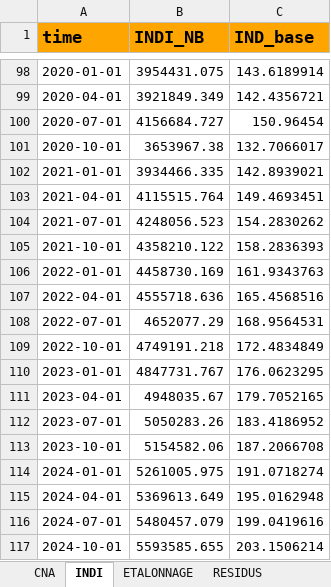
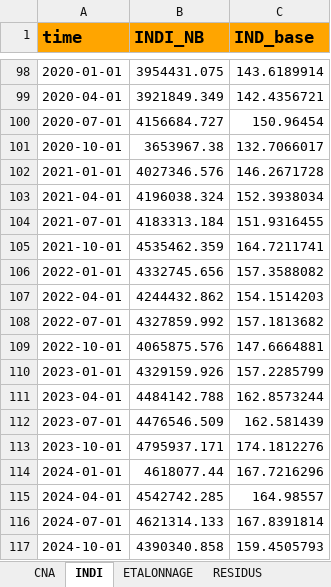
Before and after one commit to luckymaxtser/Compte_trim, an Excel workbook: VA_result_BTP.xlsx, sheet INDI, drawn as a sheet; only a part is shown, gaps mark what is left out; values as stored, in another font and other column widths than the file's, no borders; the diff covers the shown part only; the diff names each change by its address in the sheet, - before the commit and + after, or states it on an @@ line.

```diff
--- a/VA_result_BTP.xlsx (sheet INDI)
+++ b/VA_result_BTP.xlsx (sheet INDI)
-B102 (INDI_NB): 3934466.335
+B102 (INDI_NB): 4027346.576
-C102 (IND_base): 142.8939021
+C102 (IND_base): 146.2671728
-B103 (INDI_NB): 4115515.764
+B103 (INDI_NB): 4196038.324
-C103 (IND_base): 149.4693451
+C103 (IND_base): 152.3938034
-B104 (INDI_NB): 4248056.523
+B104 (INDI_NB): 4183313.184
-C104 (IND_base): 154.2830262
+C104 (IND_base): 151.9316455
-B105 (INDI_NB): 4358210.122
+B105 (INDI_NB): 4535462.359
-C105 (IND_base): 158.2836393
+C105 (IND_base): 164.7211741
-B106 (INDI_NB): 4458730.169
+B106 (INDI_NB): 4332745.656
-C106 (IND_base): 161.9343763
+C106 (IND_base): 157.3588082
-B107 (INDI_NB): 4555718.636
+B107 (INDI_NB): 4244432.862
-C107 (IND_base): 165.4568516
+C107 (IND_base): 154.1514203
-B108 (INDI_NB): 4652077.29
+B108 (INDI_NB): 4327859.992
-C108 (IND_base): 168.9564531
+C108 (IND_base): 157.1813682
-B109 (INDI_NB): 4749191.218
+B109 (INDI_NB): 4065875.576
-C109 (IND_base): 172.4834849
+C109 (IND_base): 147.6664881
-B110 (INDI_NB): 4847731.767
+B110 (INDI_NB): 4329159.926
-C110 (IND_base): 176.0623295
+C110 (IND_base): 157.2285799
-B111 (INDI_NB): 4948035.67
+B111 (INDI_NB): 4484142.788
-C111 (IND_base): 179.7052165
+C111 (IND_base): 162.8573244
-B112 (INDI_NB): 5050283.26
+B112 (INDI_NB): 4476546.509
-C112 (IND_base): 183.4186952
+C112 (IND_base): 162.581439
-B113 (INDI_NB): 5154582.06
+B113 (INDI_NB): 4795937.171
-C113 (IND_base): 187.2066708
+C113 (IND_base): 174.1812276
-B114 (INDI_NB): 5261005.975
+B114 (INDI_NB): 4618077.44
-C114 (IND_base): 191.0718274
+C114 (IND_base): 167.7216296
-B115 (INDI_NB): 5369613.649
+B115 (INDI_NB): 4542742.285
-C115 (IND_base): 195.0162948
+C115 (IND_base): 164.98557
-B116 (INDI_NB): 5480457.079
+B116 (INDI_NB): 4621314.133
-C116 (IND_base): 199.0419616
+C116 (IND_base): 167.8391814
-B117 (INDI_NB): 5593585.655
+B117 (INDI_NB): 4390340.858
-C117 (IND_base): 203.1506214
+C117 (IND_base): 159.4505793
```
Also changed, not shown: 8 edited cells elsewhere in this sheet, sheet CALAGE, sheet PREVISION, sheet VATRIM, sheet RESIDUS, sheet ETALONNAGE.
